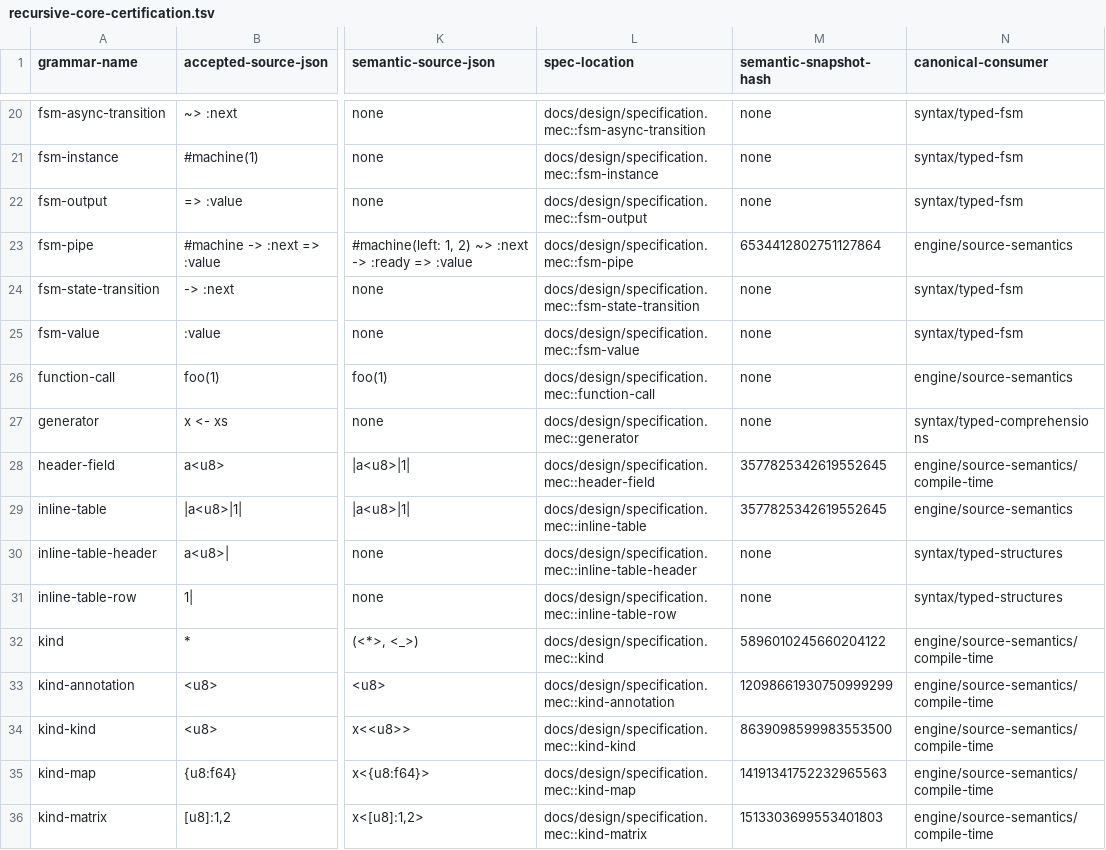
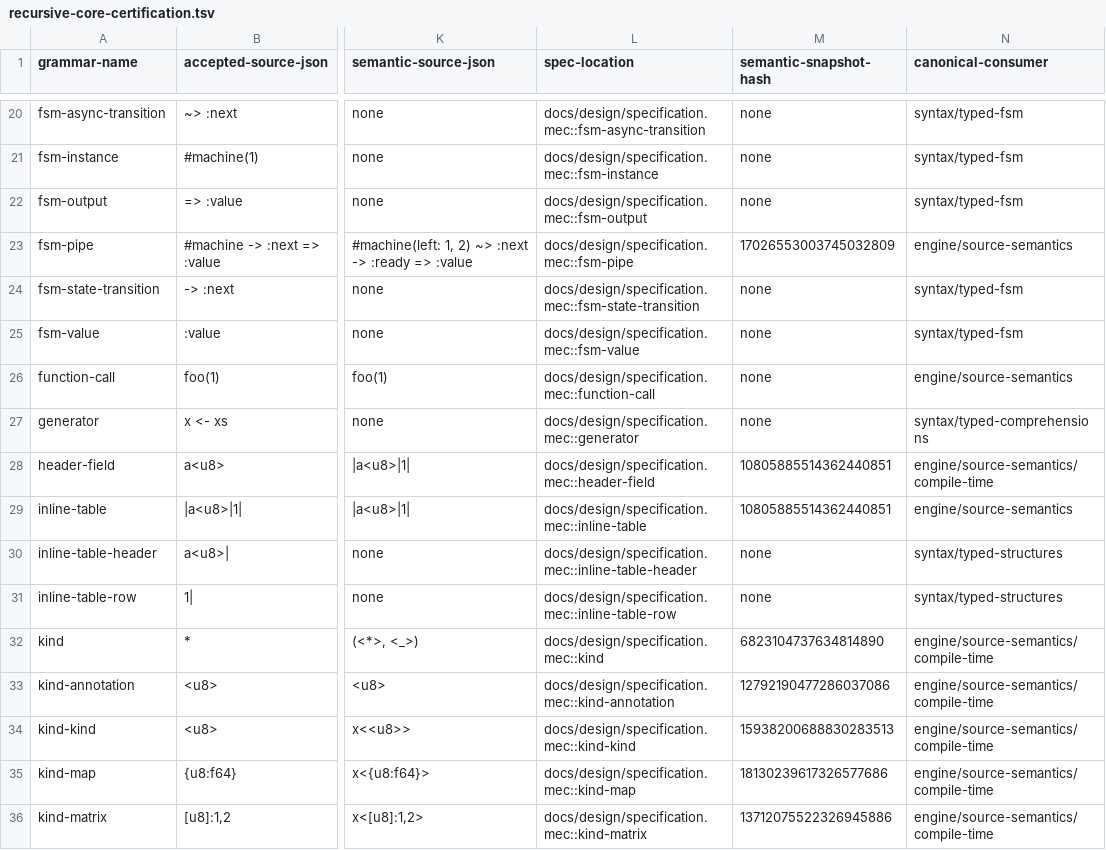
Before and after one commit to mech-lang/mech, a TSV file: docs/design/grammar-audit/recursive-core-certification.tsv, drawn as a sheet; only a part is shown, gaps mark what is left out; the diff covers the shown part only; the diff names each change by its address in the sheet, - before the commit and + after, or states it on an @@ line.

Commit message:
Align native identity and semantic witnesses with current formats
Check the typed IR version carried by the emitted object. Refresh the 52 semantic certification fingerprints for bytecode graph revision 14; reconstructing revision 13 reproduced every predecessor fingerprint without changing source programs, parse snapshots, or required outcomes.

```diff
--- a/docs/design/grammar-audit/recursive-core-certification.tsv
+++ b/docs/design/grammar-audit/recursive-core-certification.tsv
-M23 (semantic-snapshot-hash): 6534412802751127864
+M23 (semantic-snapshot-hash): 17026553003745032809
-M28:M29 (semantic-snapshot-hash): 3577825342619552645
+M28:M29 (semantic-snapshot-hash): 10805885514362440851
-M32 (semantic-snapshot-hash): 5896010245660204122
+M32 (semantic-snapshot-hash): 6823104737634814890
-M33 (semantic-snapshot-hash): 12098661930750999299
+M33 (semantic-snapshot-hash): 12792190477286037086
-M34 (semantic-snapshot-hash): 8639098599983553500
+M34 (semantic-snapshot-hash): 15938200688830283513
-M35 (semantic-snapshot-hash): 14191341752232965563
+M35 (semantic-snapshot-hash): 18130239617326577686
-M36 (semantic-snapshot-hash): 1513303699553401803
+M36 (semantic-snapshot-hash): 13712075522326945886
```
Also changed, not shown: 44 edited cells elsewhere in this file, 1 other file.
